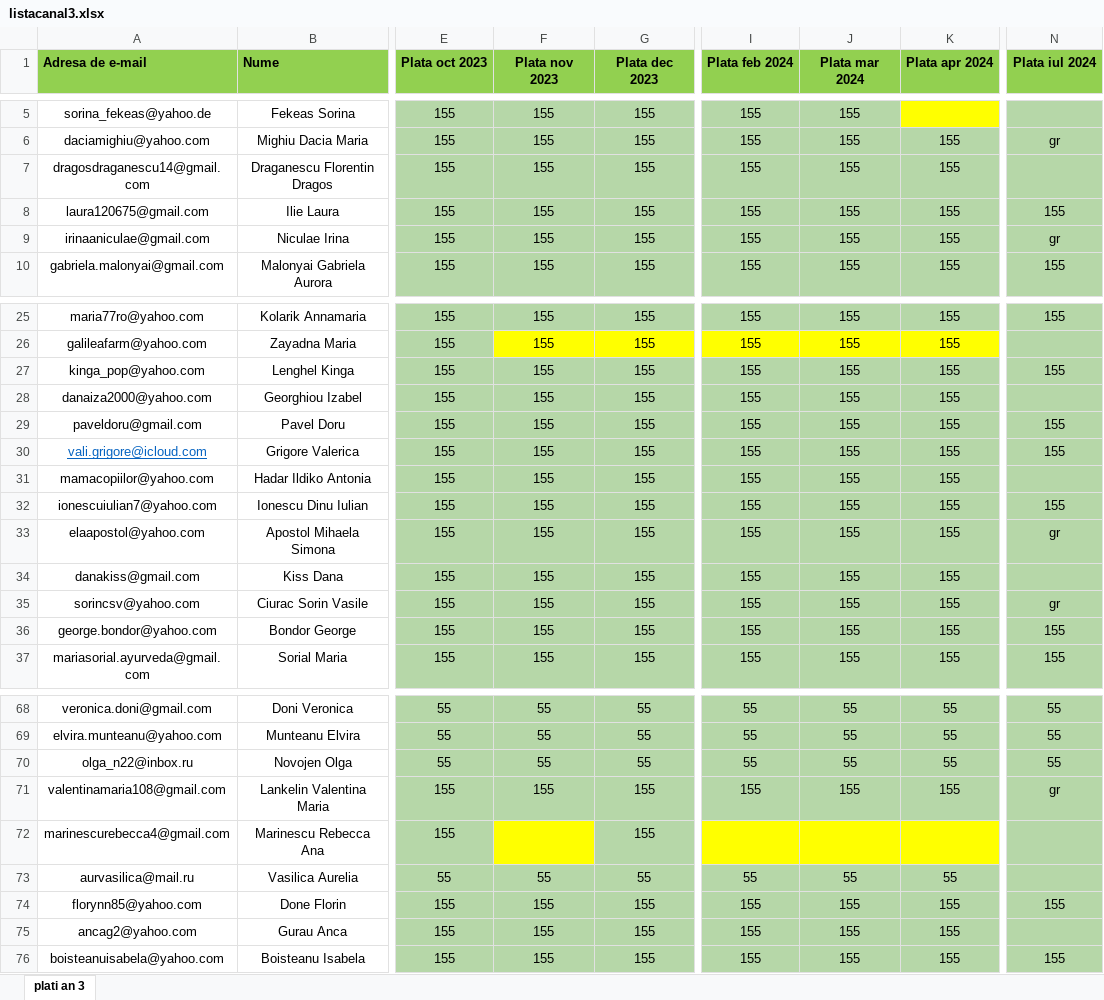
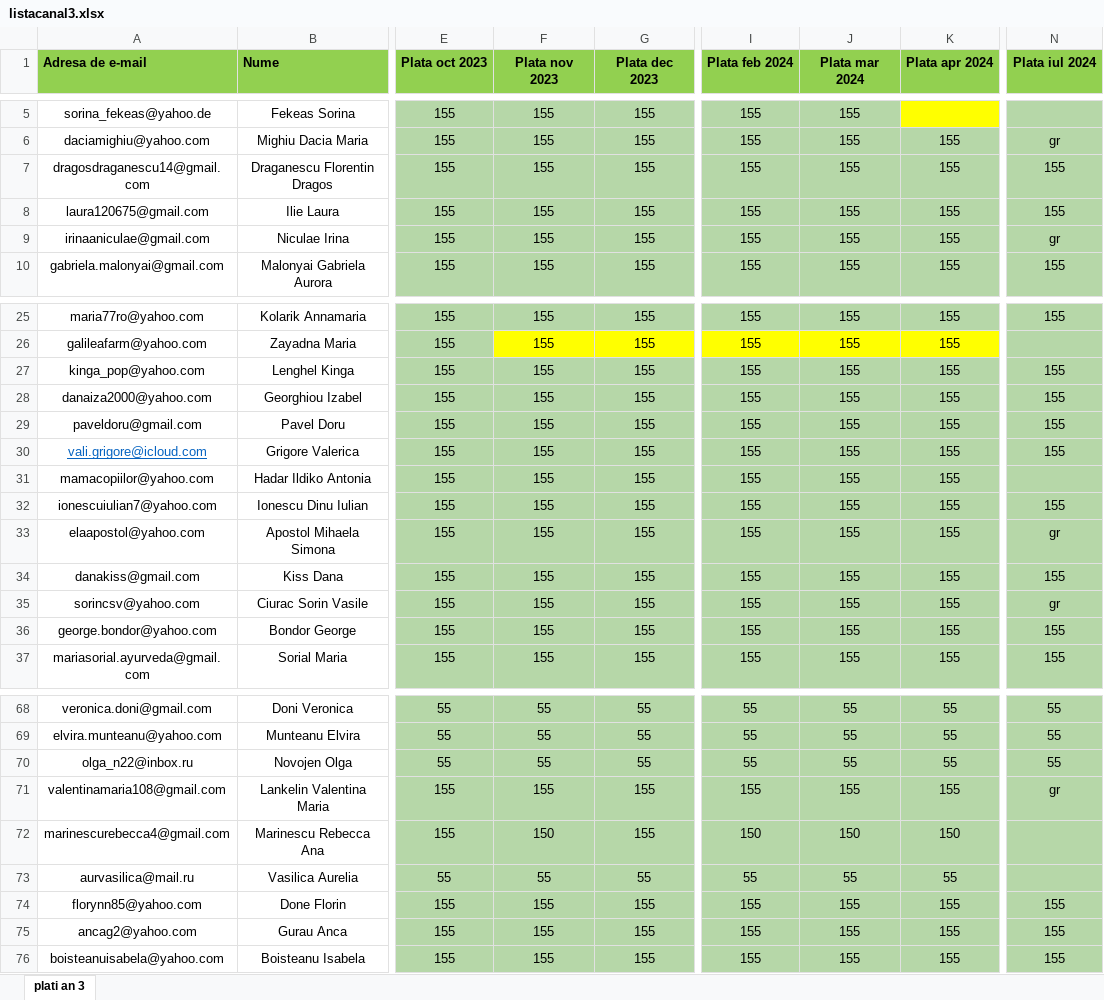
Before and after one commit to andreigamulea/ia, an Excel workbook: app/fisierele/listacanal3.xlsx, sheet plati an 3, drawn as a sheet; only a part is shown, gaps mark what is left out; values as stored, in another font and other column widths than the file's, no borders; the diff names each change by its address in the sheet, - before the commit and + after, or states it on an @@ line.

```diff
--- a/app/fisierele/listacanal3.xlsx (sheet plati an 3)
+++ b/app/fisierele/listacanal3.xlsx (sheet plati an 3)
-N7 (Plata iul 2024): (empty)
+N7 (Plata iul 2024): 155
-N28 (Plata iul 2024): (empty)
+N28 (Plata iul 2024): 155
-N34 (Plata iul 2024): (empty)
+N34 (Plata iul 2024): 155
-F72 (Plata nov 2023): (empty)
+F72 (Plata nov 2023): 150
-F72 fill: #FFFF00
+F72 fill: #B6D7A8
-I72 (Plata feb 2024): (empty)
+I72 (Plata feb 2024): 150
-I72:K72 fill: #FFFF00
+I72:K72 fill: #B6D7A8
-J72 (Plata mar 2024): (empty)
+J72 (Plata mar 2024): 150
-K72 (Plata apr 2024): (empty)
+K72 (Plata apr 2024): 150
-N75 (Plata iul 2024): (empty)
+N75 (Plata iul 2024): 155
```
Also changed, not shown: app/fisierele/listacanal2.xlsx.
